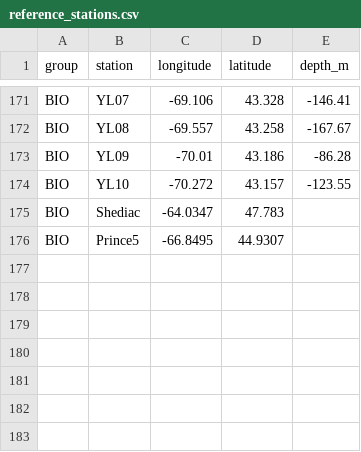
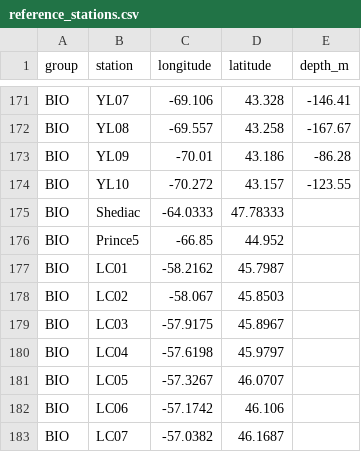
Before and after one commit to cioos-siooc/cioos-siooc_data_transform, a CSV file: projects/odf_transform/reference_stations.csv, drawn as a sheet; only a part is shown, gaps mark what is left out.

Commit message:
Update BIO Shediac and Prince5 stations location and add BIO LC stations

```diff
--- a/projects/odf_transform/reference_stations.csv
+++ b/projects/odf_transform/reference_stations.csv
@@ -174,3 +174,10 @@ BIO,YL09,-70.01,43.186,-86.28
 BIO,YL10,-70.272,43.157,-123.55
-BIO,Shediac,-64.0347,47.783,
-BIO,Prince5,-66.8495,44.9307,
+BIO,Shediac,-64.0333,47.78333,
+BIO,Prince5,-66.85,44.952,
+BIO,LC01,-58.2162,45.7987
+BIO,LC02,-58.067,45.8503
+BIO,LC03,-57.9175,45.8967
+BIO,LC04,-57.6198,45.9797
+BIO,LC05,-57.3267,46.0707
+BIO,LC06,-57.1742,46.106
+BIO,LC07,-57.0382,46.1687
```
